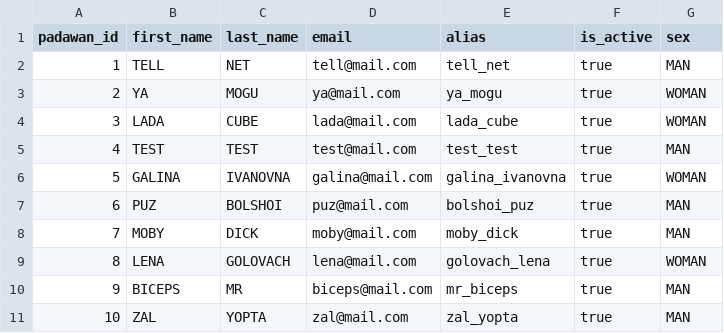
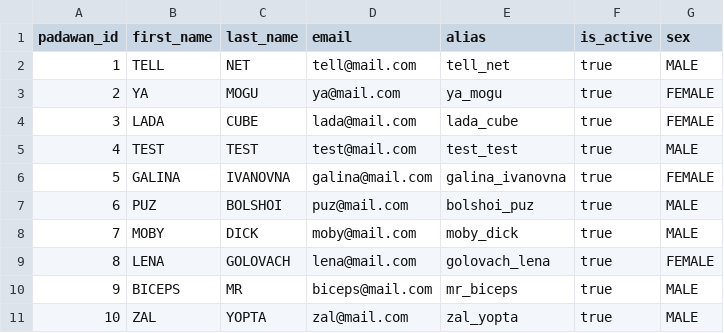
Before and after one commit to senichas/findcoach.com.ua, a CSV file: db-maintenance/src/main/resources/data/padawan.csv, drawn as a sheet.

```diff
--- a/db-maintenance/src/main/resources/data/padawan.csv
+++ b/db-maintenance/src/main/resources/data/padawan.csv
@@ -1,11 +1,11 @@
 padawan_id,first_name,last_name,email,alias,is_active,sex
-1,TELL,NET,tell@mail.com,tell_net,true,MAN
-2,YA,MOGU,ya@mail.com,ya_mogu,true,WOMAN
-3,LADA,CUBE,lada@mail.com,lada_cube,true,WOMAN
-4,TEST,TEST,test@mail.com,test_test,true,MAN
-5,GALINA,IVANOVNA,galina@mail.com,galina_ivanovna,true,WOMAN
-6,PUZ,BOLSHOI,puz@mail.com,bolshoi_puz,true,MAN
-7,MOBY,DICK,moby@mail.com,moby_dick,true,MAN
-8,LENA,GOLOVACH,lena@mail.com,golovach_lena,true,WOMAN
-9,BICEPS,MR,biceps@mail.com,mr_biceps,true,MAN
-10,ZAL,YOPTA,zal@mail.com,zal_yopta,true,MAN
+1,TELL,NET,tell@mail.com,tell_net,true,MALE
+2,YA,MOGU,ya@mail.com,ya_mogu,true,FEMALE
+3,LADA,CUBE,lada@mail.com,lada_cube,true,FEMALE
+4,TEST,TEST,test@mail.com,test_test,true,MALE
+5,GALINA,IVANOVNA,galina@mail.com,galina_ivanovna,true,FEMALE
+6,PUZ,BOLSHOI,puz@mail.com,bolshoi_puz,true,MALE
+7,MOBY,DICK,moby@mail.com,moby_dick,true,MALE
+8,LENA,GOLOVACH,lena@mail.com,golovach_lena,true,FEMALE
+9,BICEPS,MR,biceps@mail.com,mr_biceps,true,MALE
+10,ZAL,YOPTA,zal@mail.com,zal_yopta,true,MALE
```
Also changed, not shown: db-maintenance/src/main/resources/data/coach.csv, 7 other files.
